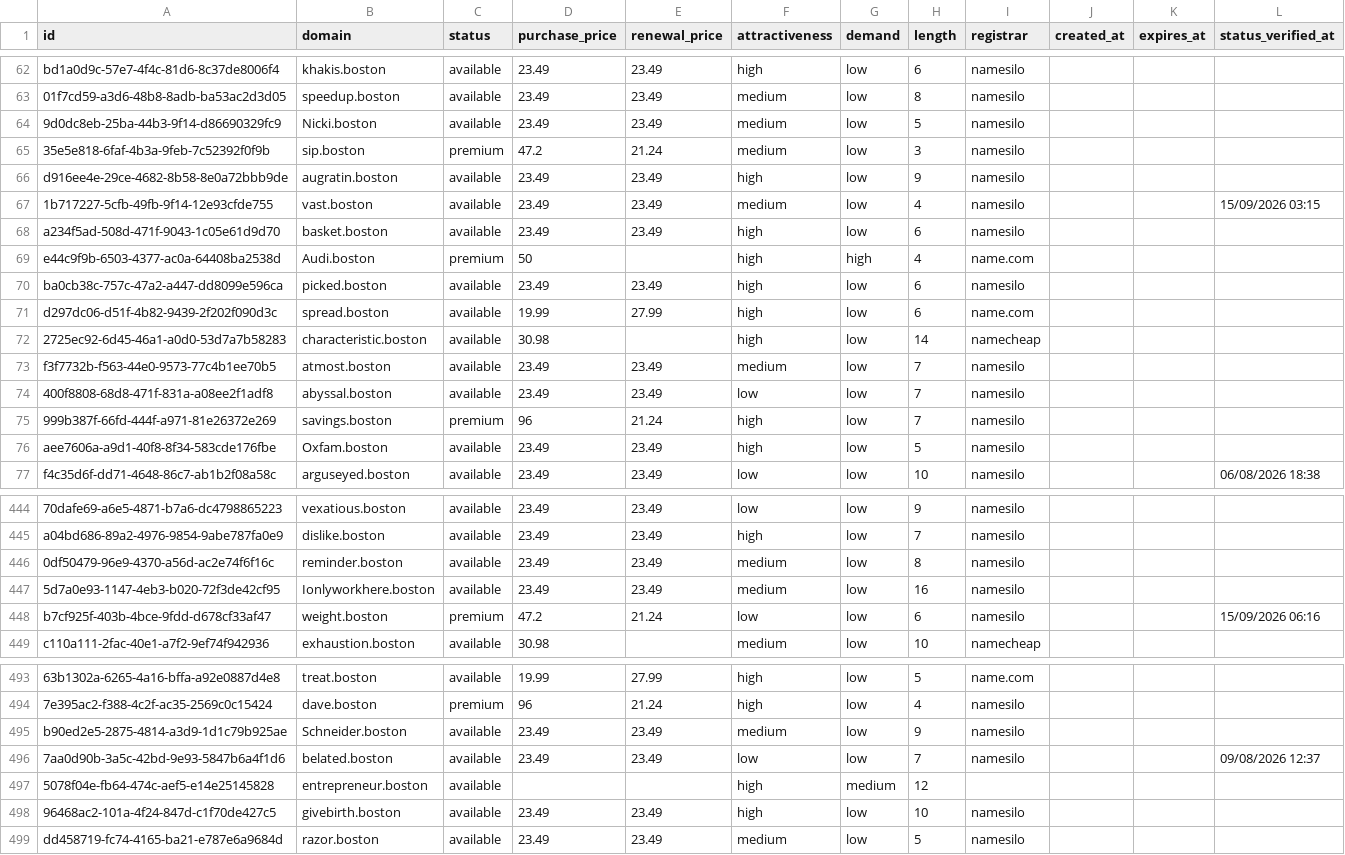
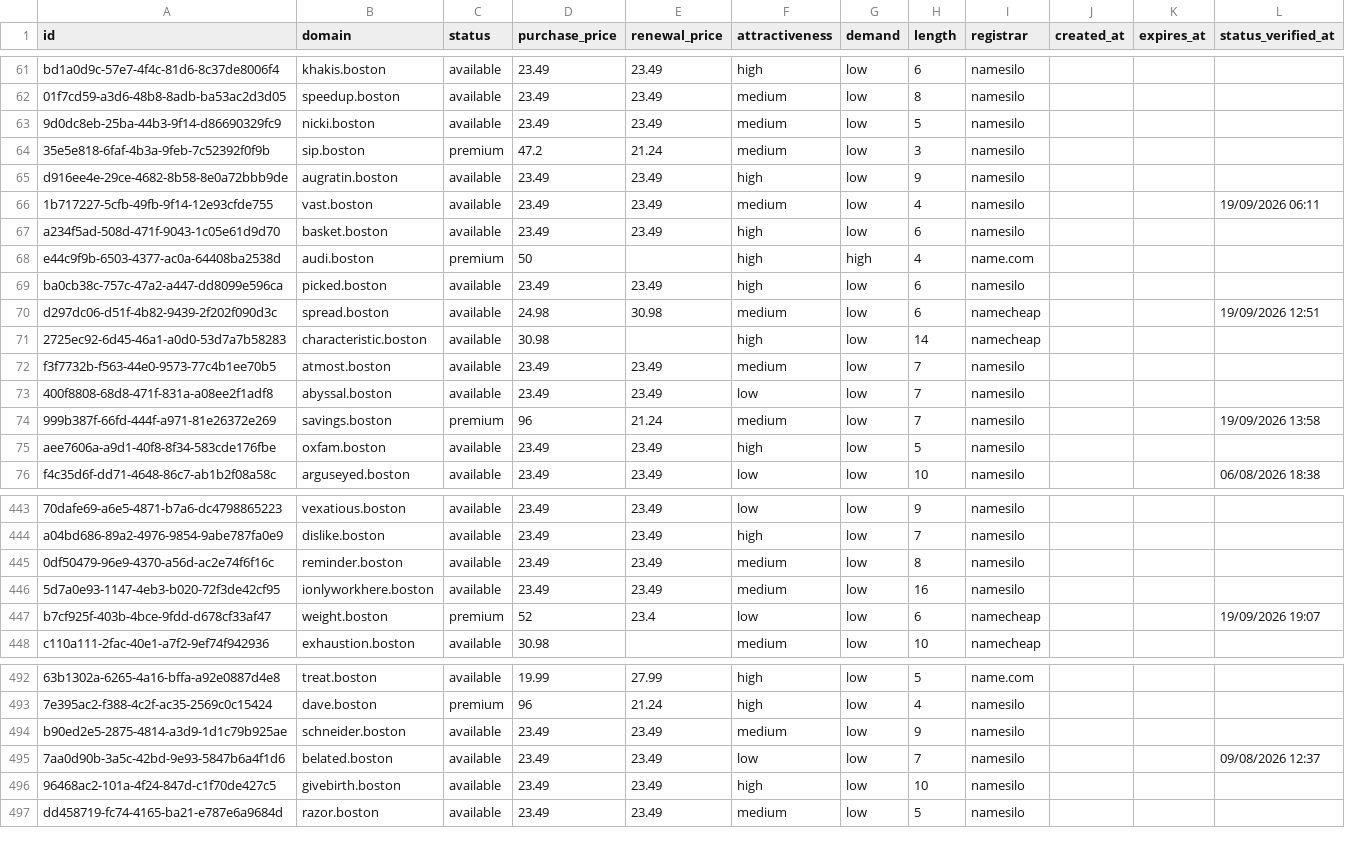
Before and after one commit to UniqueDomains/boston-oneword-domains, a CSV file: boston.csv, drawn as a sheet; only a part is shown, gaps mark what is left out; removed rows and columns are numbered as before the commit, all else as after; the diff covers the shown part only; the diff names each change by its address in the sheet, - before the commit and + after, or states it on an @@ line.

Commit message:
Domains update

```diff
--- a/boston.csv
+++ b/boston.csv
-B63 (domain): Nicki.boston
+B63 (domain): nicki.boston
-L66 (status_verified_at): 15/09/2026 03:15
+L66 (status_verified_at): 19/09/2026 06:11
-B68 (domain): Audi.boston
+B68 (domain): audi.boston
-D70 (purchase_price): 19.99
+D70 (purchase_price): 24.98
-E70 (renewal_price): 27.99
+E70 (renewal_price): 30.98
-F70 (attractiveness): high
+F70 (attractiveness): medium
-I70 (registrar): name.com
+I70 (registrar): namecheap
-L70 (status_verified_at): (empty)
+L70 (status_verified_at): 19/09/2026 12:51
-F74 (attractiveness): high
+F74 (attractiveness): medium
-L74 (status_verified_at): (empty)
+L74 (status_verified_at): 19/09/2026 13:58
-B75 (domain): Oxfam.boston
+B75 (domain): oxfam.boston
-B446 (domain): Ionlyworkhere.boston
+B446 (domain): ionlyworkhere.boston
-D447 (purchase_price): 47.2
+D447 (purchase_price): 52
-E447 (renewal_price): 21.24
+E447 (renewal_price): 23.4
-I447 (registrar): namesilo
+I447 (registrar): namecheap
-L447 (status_verified_at): 15/09/2026 06:16
+L447 (status_verified_at): 19/09/2026 19:07
-B494 (domain): Schneider.boston
+B494 (domain): schneider.boston
-row 497: 5078f04e-fb64-474c-aef5-e14e25145828 | entrepreneur.boston | available |  |  | high | medium | 12
```
Also changed, not shown: 3 added rows, 2 removed rows and 59 edited cells elsewhere in this file, 4 other files.
